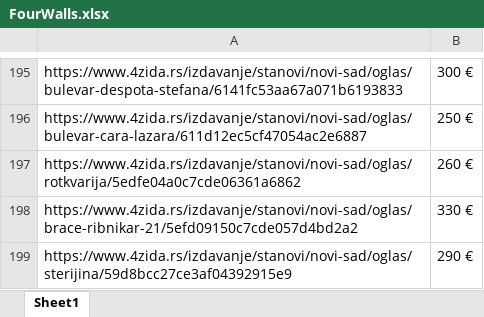
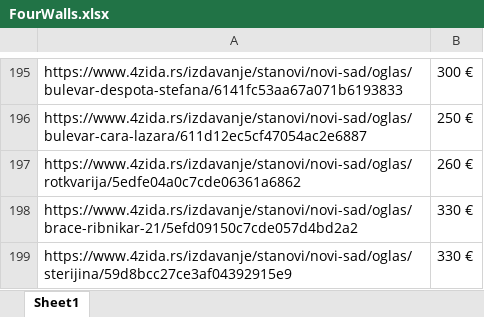
Before and after one commit to stevanbrankov/FourWalls, an Excel workbook: src/main/resources/FourWalls.xlsx, sheet Sheet1, drawn as a sheet; only a part is shown, gaps mark what is left out; values as stored, in another font and other column widths than the file's, no borders; the diff names each change by its address in the sheet, - before the commit and + after, or states it on an @@ line.

Commit message:
For testing price change feature.

```diff
--- a/src/main/resources/FourWalls.xlsx (sheet Sheet1)
+++ b/src/main/resources/FourWalls.xlsx (sheet Sheet1)
-B199: 290 €
+B199: 330 €
```
